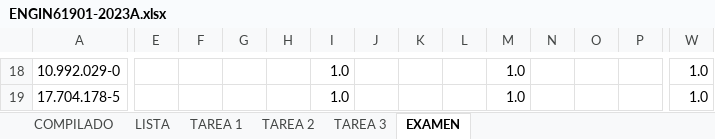
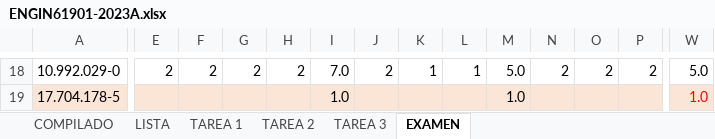
Before and after one commit to MLPortius/AyudantiasFEN, an Excel workbook: Datos_Masivos/Verano_2023/ENGIN61901-2023A.xlsx, sheet EXAMEN, drawn as a sheet; only a part is shown, gaps mark what is left out; values as stored, in another font and other column widths than the file's, no borders; the diff covers the shown part only; the diff names each change by its address in the sheet, - before the commit and + after, or states it on an @@ line.

Commit message:
dmmd examen casi terminado

```diff
--- a/Datos_Masivos/Verano_2023/ENGIN61901-2023A.xlsx (sheet EXAMEN)
+++ b/Datos_Masivos/Verano_2023/ENGIN61901-2023A.xlsx (sheet EXAMEN)
-E18: (empty)
+E18: 2
-F18: (empty)
+F18: 2
-G18: (empty)
+G18: 2
-H18: (empty)
+H18: 2
-I18: 1.0
+I18: 7.0
-J18: (empty)
+J18: 2
-K18: (empty)
+K18: 1
-L18: (empty)
+L18: 1
-M18: 1.0
+M18: 5.0
-N18: (empty)
+N18: 2
-O18: (empty)
+O18: 2
-P18: (empty)
+P18: 2
-W18: 1.0
+W18: 5.0
-A19:W19 fill: none
+A19:W19 fill: #FBE5D6
-W19 text colour: black
+W19 text colour: #FF0000
```
Also changed, not shown: 213 edited cells and cell formats elsewhere in this sheet, sheet COMPILADO, sheet TAREA 3, sheet TAREA 2, formulas that keep their value, 1 other file.
